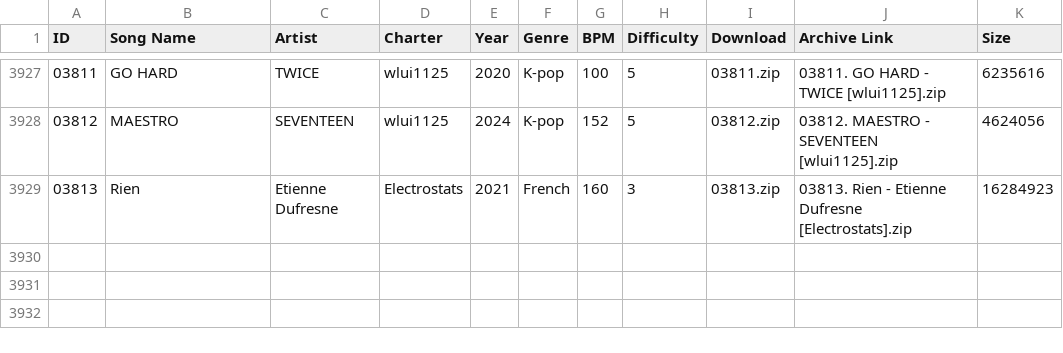
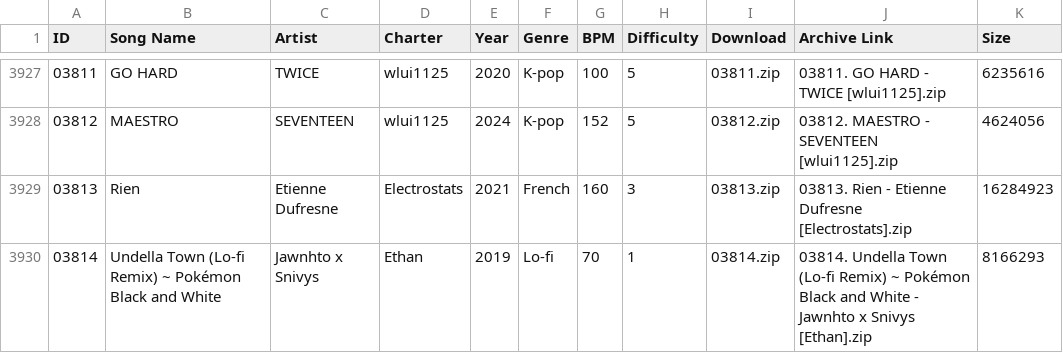
Before and after one commit to tc-mods/TromboneDB, a CSV file: docs/data/db.csv, drawn as a sheet; only a part is shown, gaps mark what is left out; the diff names each change by its address in the sheet, - before the commit and + after, or states it on an @@ line.

```diff
--- a/docs/data/db.csv
+++ b/docs/data/db.csv
+row 3930: 03814 | Undella Town (Lo-fi Remix) ~ Pokémon Black and White | Jawnhto x Snivys | Ethan | 2019 | Lo-fi | 70 | 1 | 03814.zip | 03814. Undella Town (Lo-fi Remix) ~ Pokémon Black and White - Jawnhto x Snivys [Ethan].zip | 8166293
```
Also changed, not shown: 2 other files.
